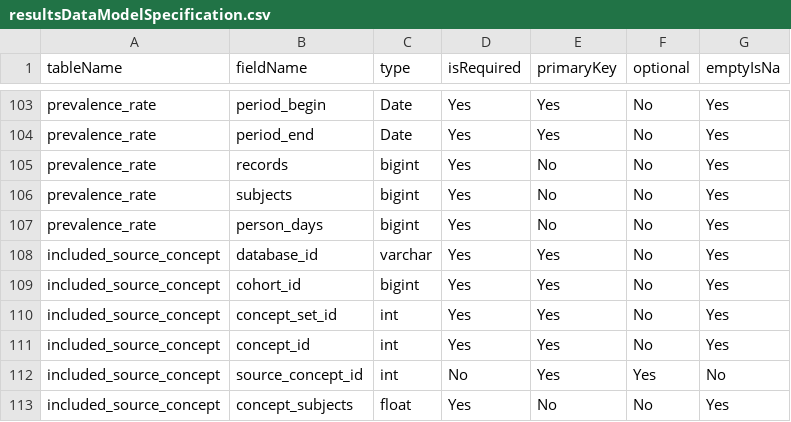
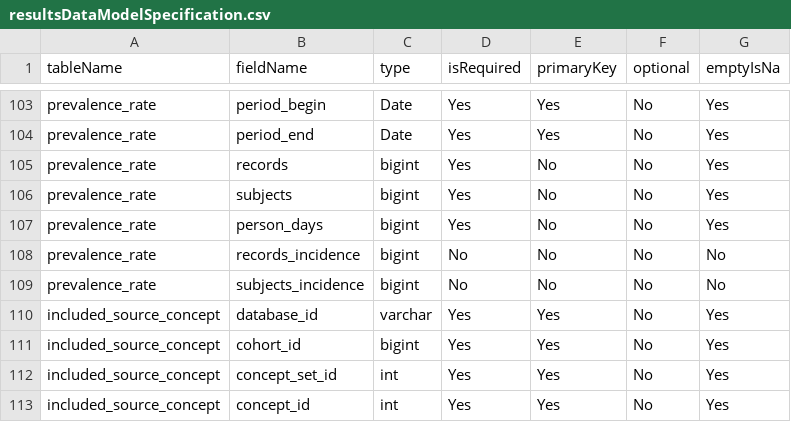
Before and after one commit to OHDSI/CohortDiagnostics, a CSV file: inst/settings/resultsDataModelSpecification.csv, drawn as a sheet; only a part is shown, gaps mark what is left out; the shorter side is filled out with more unchanged rows.

Commit message:
updated prevalence diagnostics sql

```diff
--- a/inst/settings/resultsDataModelSpecification.csv
+++ b/inst/settings/resultsDataModelSpecification.csv
@@ -107,2 +107,4 @@ prevalence_rate,subjects,bigint,Yes,No,No,Yes
 prevalence_rate,person_days,bigint,Yes,No,No,Yes
+prevalence_rate,records_incidence,bigint,No,No,No,No
+prevalence_rate,subjects_incidence,bigint,No,No,No,No
 included_source_concept,database_id,varchar,Yes,Yes,No,Yes
```
Also changed, not shown: inst/shiny/DiagnosticsExplorer/resultsDataModelSpecification.csv, 2 other files.
